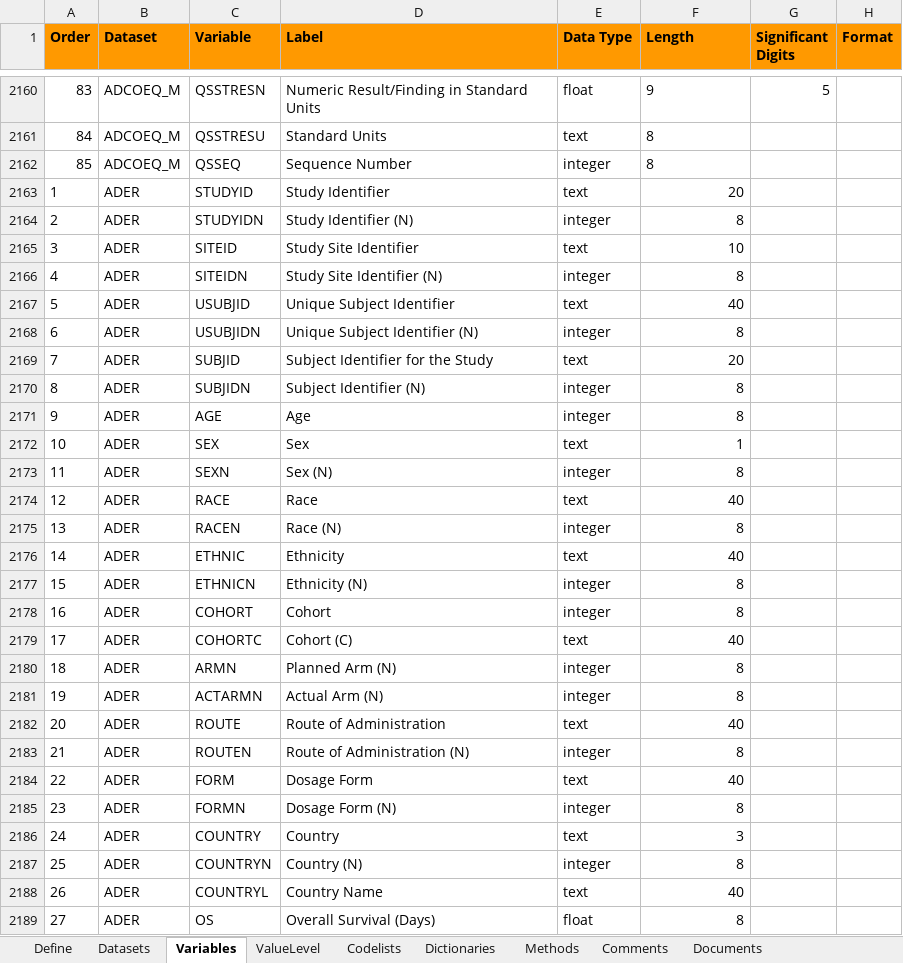
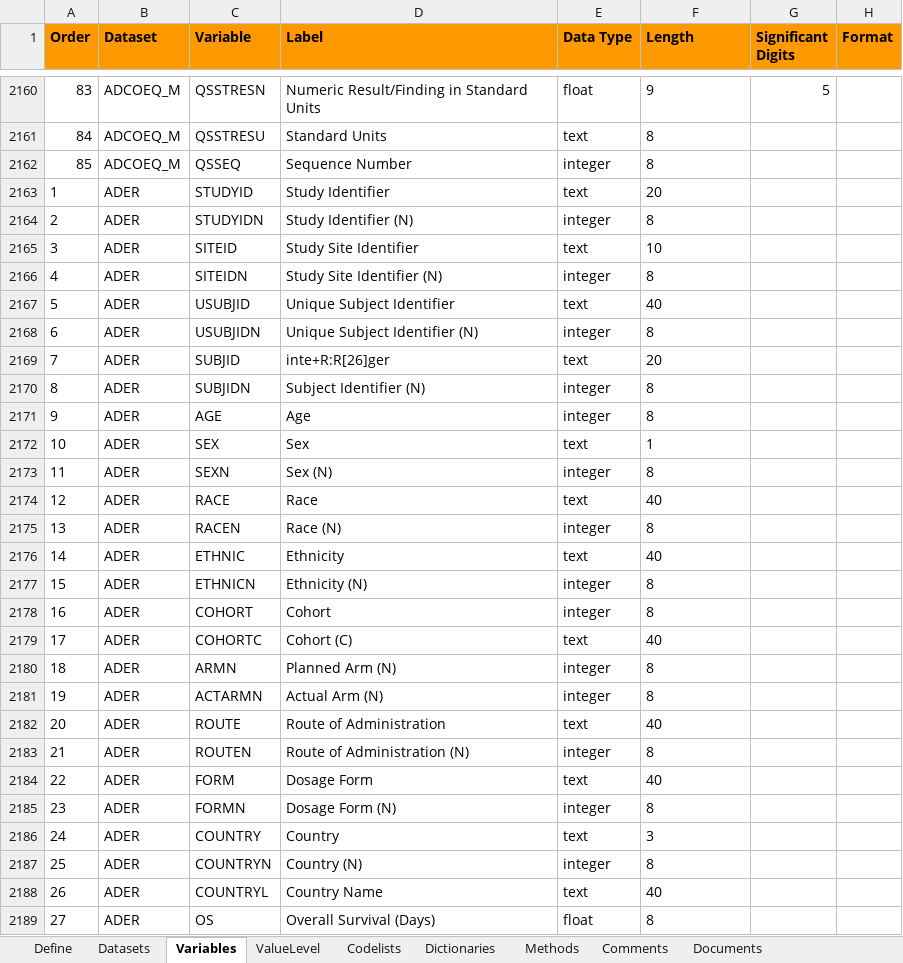
Before and after one commit to jeffreyad/er-standards, an Excel workbook: specifications/adams-specs.xlsx, sheet Variables, drawn as a sheet; only a part is shown, gaps mark what is left out; values as stored, in another font and other column widths than the file's, no borders; the diff covers the shown part only; the diff names each change by its address in the sheet, - before the commit and + after, or states it on an @@ line.

Commit message:
Add specifications

```diff
--- a/specifications/adams-specs.xlsx (sheet Variables)
+++ b/specifications/adams-specs.xlsx (sheet Variables)
-F2163:F2189 alignment: right
+F2163:F2189 alignment: left
-D2169 (Label): Subject Identifier for the Study
+D2169 (Label): inte+R:R[26]ger
```
Also changed, not shown: 3 edited cells and cell formats elsewhere in this sheet, 2 other files.
